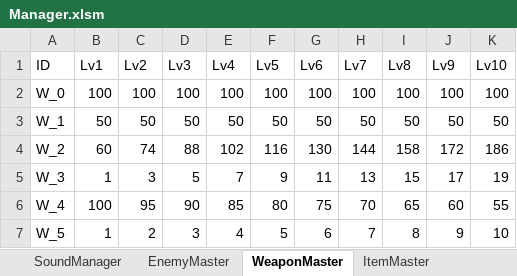
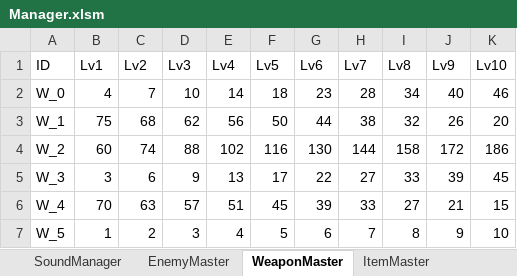
Before and after one commit to itasi29/FarmDefense, an Excel workbook: FarmDefense/Assets/Resources/Csv/Manager.xlsm, sheet WeaponMaster, drawn as a sheet; values as stored, in another font and other column widths than the file's, no borders; the diff names each change by its address in the sheet, - before the commit and + after, or states it on an @@ line.

```diff
--- a/FarmDefense/Assets/Resources/Csv/Manager.xlsm (sheet WeaponMaster)
+++ b/FarmDefense/Assets/Resources/Csv/Manager.xlsm (sheet WeaponMaster)
-B2 (Lv1): 100
+B2 (Lv1): 4
-C2 (Lv2): 100
+C2 (Lv2): 7
-D2 (Lv3): 100
+D2 (Lv3): 10
-E2 (Lv4): 100
+E2 (Lv4): 14
-F2 (Lv5): 100
+F2 (Lv5): 18
-G2 (Lv6): 100
+G2 (Lv6): 23
-H2 (Lv7): 100
+H2 (Lv7): 28
-I2 (Lv8): 100
+I2 (Lv8): 34
-J2 (Lv9): 100
+J2 (Lv9): 40
-K2 (Lv10): 100
+K2 (Lv10): 46
-B3 (Lv1): 50
+B3 (Lv1): 75
-C3 (Lv2): 50
+C3 (Lv2): 68
-D3 (Lv3): 50
+D3 (Lv3): 62
-E3 (Lv4): 50
+E3 (Lv4): 56
-G3 (Lv6): 50
+G3 (Lv6): 44
-H3 (Lv7): 50
+H3 (Lv7): 38
-I3 (Lv8): 50
+I3 (Lv8): 32
-J3 (Lv9): 50
+J3 (Lv9): 26
-K3 (Lv10): 50
+K3 (Lv10): 20
-B5 (Lv1): 1
+B5 (Lv1): 3
-C5 (Lv2): 3
+C5 (Lv2): 6
-D5 (Lv3): 5
+D5 (Lv3): 9
-E5 (Lv4): 7
+E5 (Lv4): 13
-F5 (Lv5): 9
+F5 (Lv5): 17
-G5 (Lv6): 11
+G5 (Lv6): 22
-H5 (Lv7): 13
+H5 (Lv7): 27
-I5 (Lv8): 15
+I5 (Lv8): 33
-J5 (Lv9): 17
+J5 (Lv9): 39
-K5 (Lv10): 19
+K5 (Lv10): 45
-B6 (Lv1): 100
+B6 (Lv1): 70
-C6 (Lv2): 95
+C6 (Lv2): 63
-D6 (Lv3): 90
+D6 (Lv3): 57
-E6 (Lv4): 85
+E6 (Lv4): 51
-F6 (Lv5): 80
+F6 (Lv5): 45
-G6 (Lv6): 75
+G6 (Lv6): 39
-H6 (Lv7): 70
+H6 (Lv7): 33
-I6 (Lv8): 65
+I6 (Lv8): 27
-J6 (Lv9): 60
+J6 (Lv9): 21
-K6 (Lv10): 55
+K6 (Lv10): 15
```
Also changed, not shown: sheet ShopMaster, sheet EnemyMaster, 10 other files.
